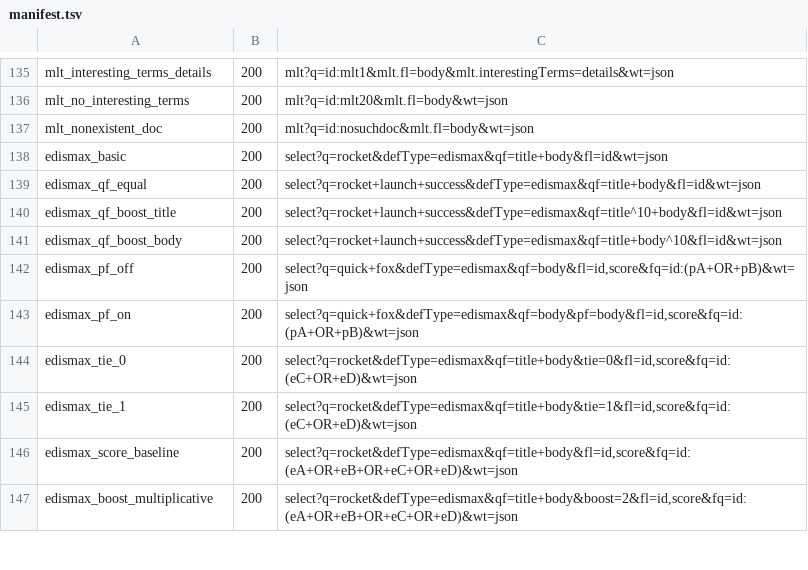
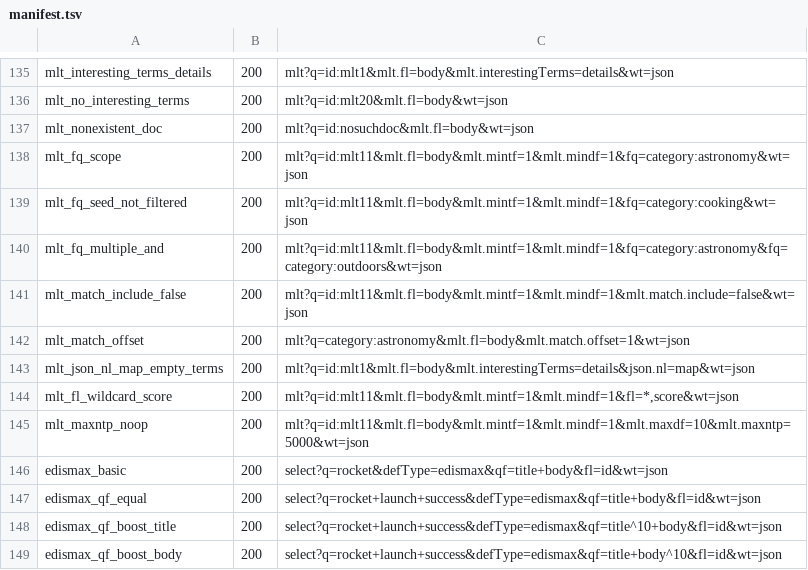
Before and after one commit to markdlabrecque/wayfinder, a TSV file: solr-ref/manifest.tsv, drawn as a sheet; only a part is shown, gaps mark what is left out; the shorter side is filled out with more unchanged rows.

```diff
--- a/solr-ref/manifest.tsv
+++ b/solr-ref/manifest.tsv
@@ -137,2 +137,10 @@ mlt_no_interesting_terms	200	mlt?q=id:mlt20&mlt.fl=body&wt=json
 mlt_nonexistent_doc	200	mlt?q=id:nosuchdoc&mlt.fl=body&wt=json
+mlt_fq_scope	200	mlt?q=id:mlt11&mlt.fl=body&mlt.mintf=1&mlt.mindf=1&fq=category:astronomy&wt=json
+mlt_fq_seed_not_filtered	200	mlt?q=id:mlt11&mlt.fl=body&mlt.mintf=1&mlt.mindf=1&fq=category:cooking&wt=json
+mlt_fq_multiple_and	200	mlt?q=id:mlt11&mlt.fl=body&mlt.mintf=1&mlt.mindf=1&fq=category:astronomy&fq=category:outdoors&wt=json
+mlt_match_include_false	200	mlt?q=id:mlt11&mlt.fl=body&mlt.mintf=1&mlt.mindf=1&mlt.match.include=false&wt=json
+mlt_match_offset	200	mlt?q=category:astronomy&mlt.fl=body&mlt.match.offset=1&wt=json
+mlt_json_nl_map_empty_terms	200	mlt?q=id:mlt1&mlt.fl=body&mlt.interestingTerms=details&json.nl=map&wt=json
+mlt_fl_wildcard_score	200	mlt?q=id:mlt11&mlt.fl=body&mlt.mintf=1&mlt.mindf=1&fl=*,score&wt=json
+mlt_maxntp_noop	200	mlt?q=id:mlt11&mlt.fl=body&mlt.mintf=1&mlt.mindf=1&mlt.maxdf=10&mlt.maxntp=5000&wt=json
 edismax_basic	200	select?q=rocket&defType=edismax&qf=title+body&fl=id&wt=json
```
Also changed, not shown: 11 other files.
